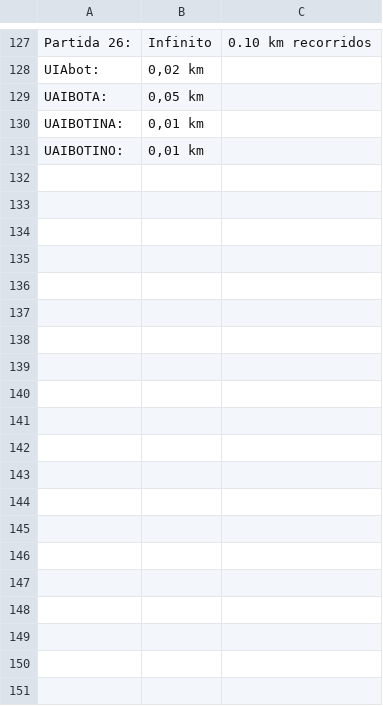
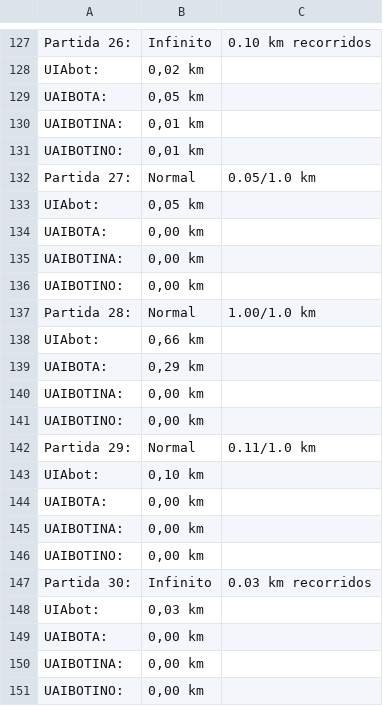
Before and after one commit to Jarvisgithub123/Juego, a CSV file: estadisticas_juego.csv, drawn as a sheet; only a part is shown, gaps mark what is left out; the diff covers the shown part only; the diff names each change by its address in the sheet, - before the commit and + after, or states it on an @@ line.

```diff
--- a/estadisticas_juego.csv
+++ b/estadisticas_juego.csv
+row 132: Partida 27: | Normal | 0.05/1.0 km
+row 133: UIAbot: | 0,05 km
+row 134: UAIBOTA: | 0,00 km
+row 135: UAIBOTINA: | 0,00 km
+row 136: UAIBOTINO: | 0,00 km
+row 137: Partida 28: | Normal | 1.00/1.0 km
+row 138: UIAbot: | 0,66 km
+row 139: UAIBOTA: | 0,29 km
+row 140: UAIBOTINA: | 0,00 km
+row 141: UAIBOTINO: | 0,00 km
+row 142: Partida 29: | Normal | 0.11/1.0 km
+row 143: UIAbot: | 0,10 km
+row 144: UAIBOTA: | 0,00 km
+row 145: UAIBOTINA: | 0,00 km
+row 146: UAIBOTINO: | 0,00 km
+row 147: Partida 30: | Infinito | 0.03 km recorridos
+row 148: UIAbot: | 0,03 km
+row 149: UAIBOTA: | 0,00 km
+row 150: UAIBOTINA: | 0,00 km
+row 151: UAIBOTINO: | 0,00 km
```
Also changed, not shown: 65 added rows elsewhere in this file, 5 other files.
